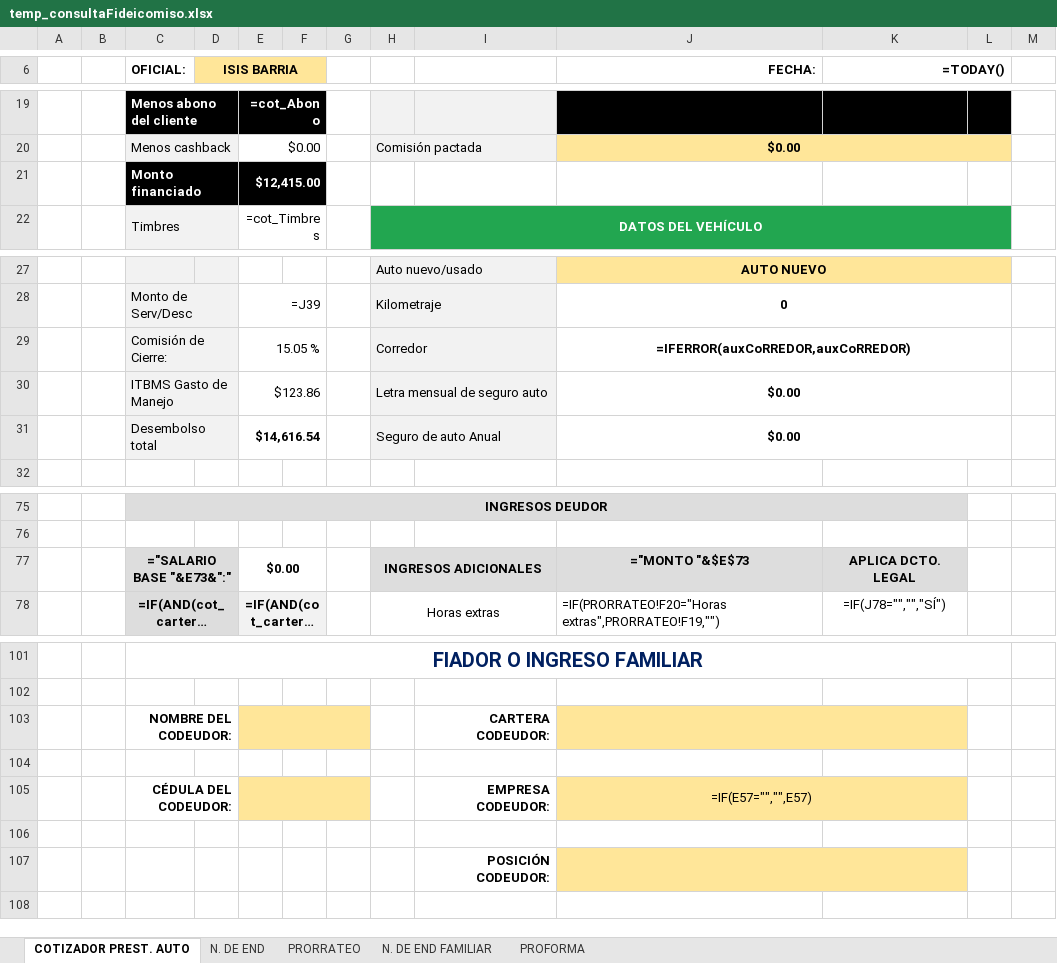
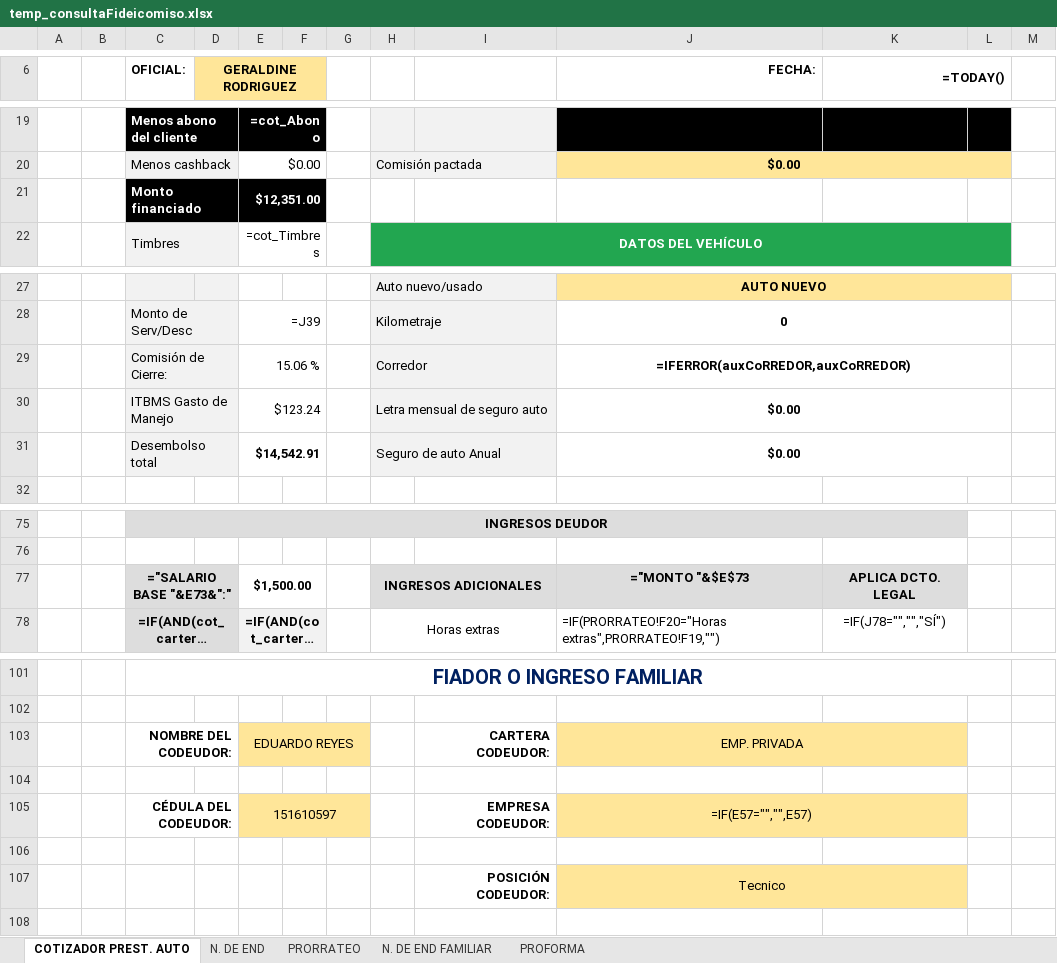
Before and after one commit to AndresRdrgz/PACIFICO, an Excel workbook: static/temp_consultaFideicomiso.xlsx, sheet COTIZADOR PREST. AUTO, drawn as a sheet; only a part is shown, gaps mark what is left out; long unchanged cells end in …; values as stored, in another font and other column widths than the file's, no borders; formulas without a stored value are shown as written; conditional formats not drawn; the diff covers the shown part only; the diff names each change by its address in the sheet, - before the commit and + after, or states it on an @@ line.

```diff
--- a/static/temp_consultaFideicomiso.xlsx (sheet COTIZADOR PREST. AUTO)
+++ b/static/temp_consultaFideicomiso.xlsx (sheet COTIZADOR PREST. AUTO)
-D6: ISIS BARRIA
+D6: GERALDINE RODRIGUEZ
-E21: $12,415.00
+E21: $12,351.00
-E29: 15.05 %
+E29: 15.06 %
-E30: $123.86
+E30: $123.24
-E31: $14,616.54
+E31: $14,542.91
-E77: $0.00
+E77: $1,500.00
-E103: (empty)
+E103: EDUARDO REYES
-J103 (FECHA:): (empty)
+J103 (FECHA:): EMP. PRIVADA
-E105: (empty)
+E105: 151610597
-J107 (FECHA:): (empty)
+J107 (FECHA:): Tecnico
```
Also changed, not shown: 8 added rows, 8 removed rows, 56 edited cells and cell formats elsewhere in this sheet, 18 other files.
